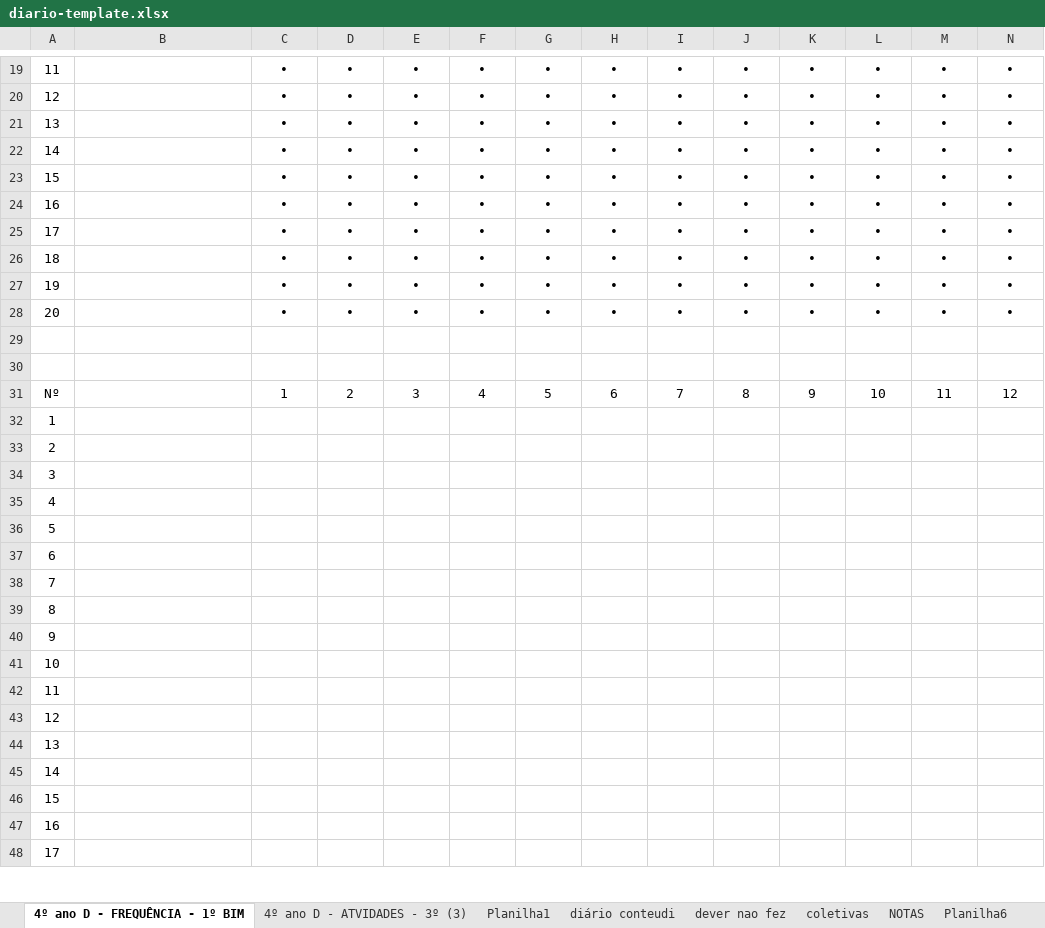
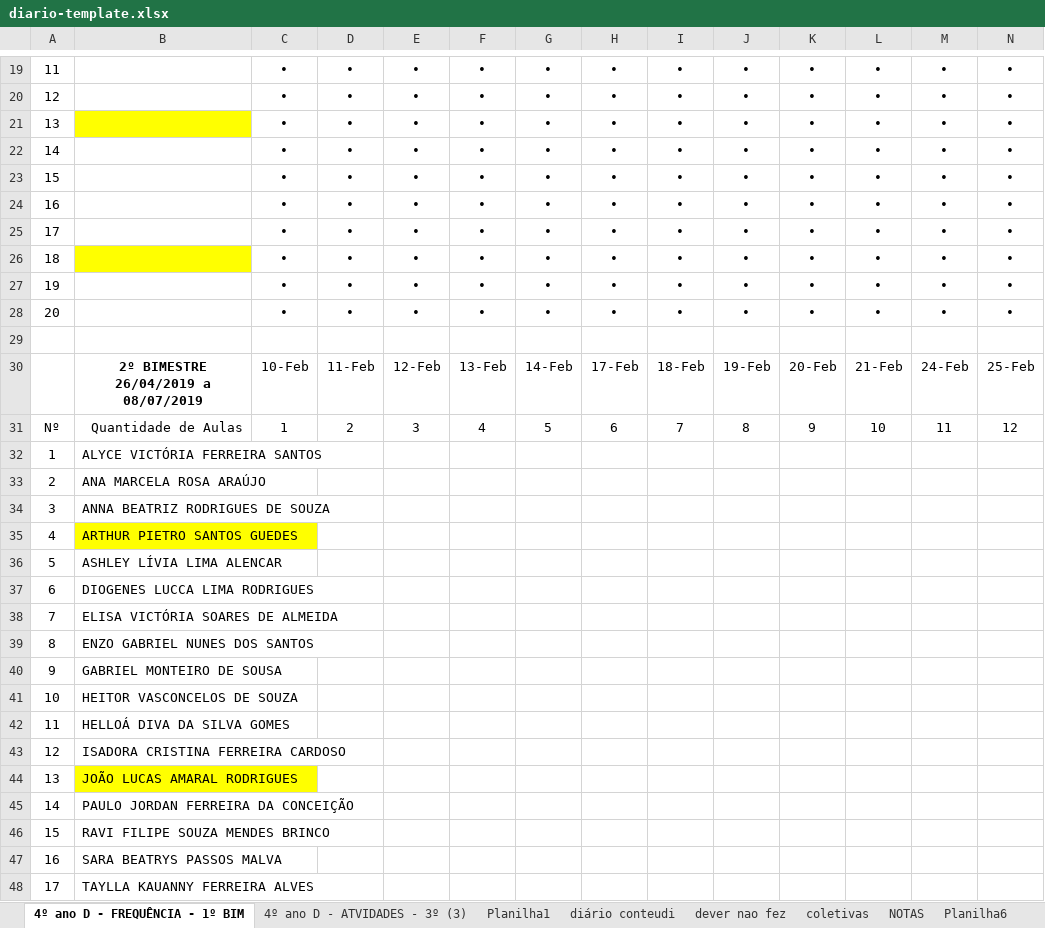
Before and after one commit to newgames-eng/new-colecao-games-playstation, an Excel workbook: corretor/diario-template.xlsx, sheet 4º ano D - FREQUÊNCIA - 1º BIM, drawn as a sheet; only a part is shown, gaps mark what is left out; values as stored, in another font and other column widths than the file's, no borders; charts and pictures not drawn; rows hold the shown columns only; the diff covers the shown part only; the diff names each change by its address in the sheet, - before the commit and + after, or states it on an @@ line.

```diff
--- a/corretor/diario-template.xlsx (sheet 4º ano D - FREQUÊNCIA - 1º BIM)
+++ b/corretor/diario-template.xlsx (sheet 4º ano D - FREQUÊNCIA - 1º BIM)
-B21 fill: none
+B21 fill: #FFFF00
-B26 fill: none
+B26 fill: #FFFF00
-row 30: (empty)
+row 30:  | 2º BIMESTRE 26/04/2019 a 08/07/2019 | 10-Feb | 11-Feb | 12-Feb | 13-Feb | 14-Feb | 17-Feb | 18-Feb | 19-Feb | 20-Feb | 21-Feb | 24-Feb | 25-Feb
-B31: (empty)
+B31: Quantidade de Aulas
-B32: (empty)
+B32: ALYCE VICTÓRIA FERREIRA SANTOS
-B33: (empty)
+B33: ANA MARCELA ROSA ARAÚJO
-B34: (empty)
+B34: ANNA BEATRIZ RODRIGUES DE SOUZA
-B35: (empty)
+B35: ARTHUR PIETRO SANTOS GUEDES
-B35 fill: none
+B35 fill: #FFFF00
-B36: (empty)
+B36: ASHLEY LÍVIA LIMA ALENCAR
-B37: (empty)
+B37: DIOGENES LUCCA LIMA RODRIGUES
-B38: (empty)
+B38: ELISA VICTÓRIA SOARES DE ALMEIDA
-B39: (empty)
+B39: ENZO GABRIEL NUNES DOS SANTOS
-B40: (empty)
+B40: GABRIEL MONTEIRO DE SOUSA
-B41: (empty)
+B41: HEITOR VASCONCELOS DE SOUZA
-B42: (empty)
+B42: HELLOÁ DIVA DA SILVA GOMES
-B43: (empty)
+B43: ISADORA CRISTINA FERREIRA CARDOSO
-B44: (empty)
+B44: JOÃO LUCAS AMARAL RODRIGUES
-B44 fill: none
+B44 fill: #FFFF00
-B45: (empty)
+B45: PAULO JORDAN FERREIRA DA CONCEIÇÃO
-B46: (empty)
+B46: RAVI FILIPE SOUZA MENDES BRINCO
-B47: (empty)
+B47: SARA BEATRYS PASSOS MALVA
-B48: (empty)
+B48: TAYLLA KAUANNY FERREIRA ALVES
```
Also changed, not shown: 1 added row, 1 removed row, 2 edited cells and cell formats elsewhere in this sheet, 1 other file.
